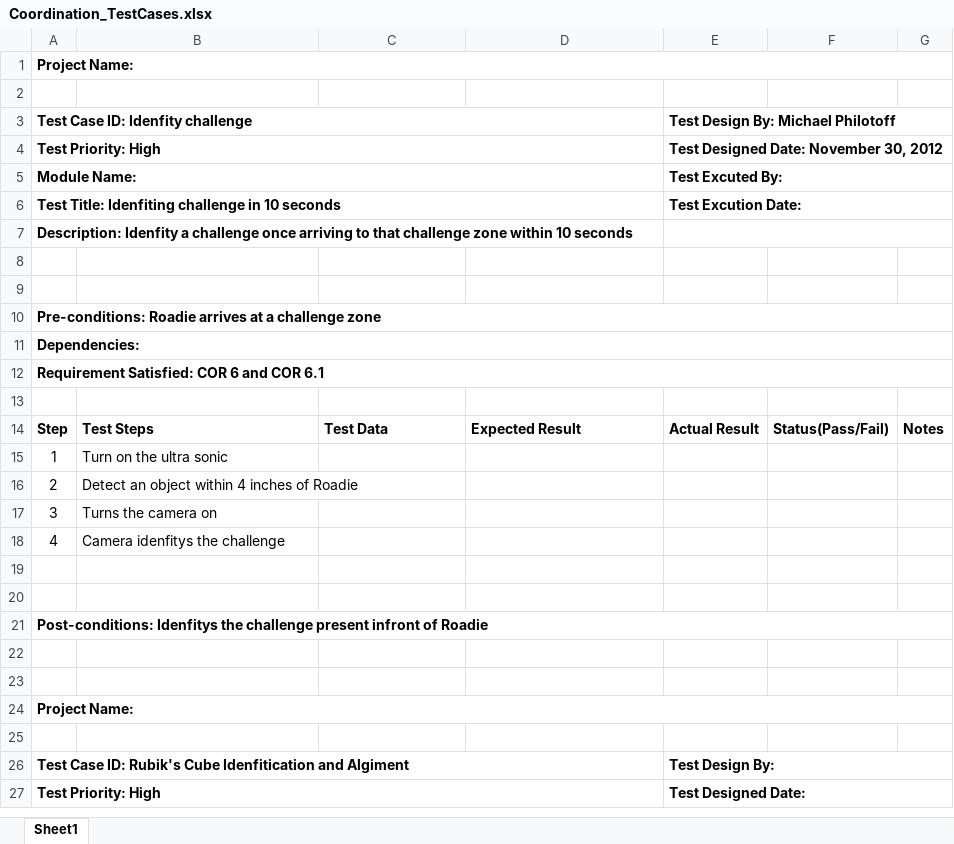
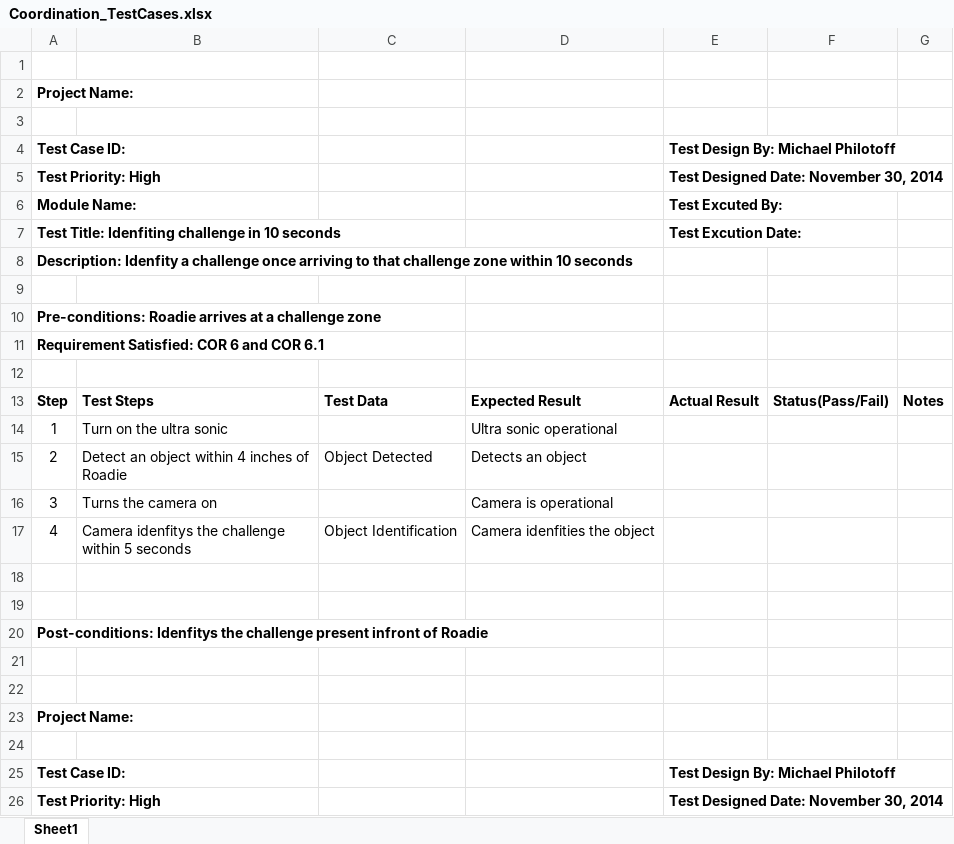
Before and after one commit to powellb1/CapStone, an Excel workbook: Documentation/Design Documents/Coordination_TestCases.xlsx, sheet Sheet1, drawn as a sheet; only a part is shown; values as stored, in another font and other column widths than the file's, no borders; table styles not drawn; removed rows and columns are numbered as before the commit, all else as after; the diff covers the shown part only; the diff names each change by its address in the sheet, - before the commit and + after, or states it on an @@ line.

```diff
--- a/Documentation/Design Documents/Coordination_TestCases.xlsx (sheet Sheet1)
+++ b/Documentation/Design Documents/Coordination_TestCases.xlsx (sheet Sheet1)
+row 1: (empty)
-A1:G1 merged
-A4: Test Case ID: Idenfity challenge
+A4: Test Case ID:
-A3:D3 merged
-E3:G3 merged
-A4:D4 merged
-E5: Test Designed Date: November 30, 2012
+E5: Test Designed Date: November 30, 2014
-E4:G4 merged
-A5:D5 merged
-E5:G5 merged
-A6:D6 merged
-E6:G6 merged
-A7:D7 merged
-E7:G7 merged
-row 9: (empty)
-A10:G10 merged
-row 11: Dependencies:
-A12:G12 merged
-D14: (empty)
+D14: Ultra sonic operational
-C15: (empty)
+C15: Object Detected
-D15: (empty)
+D15: Detects an object
-D16: (empty)
+D16: Camera is operational
-B17: Camera idenfitys the challenge
+B17: Camera idenfitys the challenge within 5 seconds
-C17: (empty)
+C17: Object Identification
-D17: (empty)
+D17: Camera idenfities the object
-A21:G21 merged
-A24:G24 merged
-row 26: Test Case ID: Rubik's Cube Idenfitication and Algiment |  |  |  | Test Design By:
+row 25: Test Case ID: |  |  |  | Test Design By: Michael Philotoff
-A27:D27 merged
-E26: Test Designed Date:
+E26: Test Designed Date: November 30, 2014
-E27:G27 merged
```
Also changed, not shown: 1 added row, 9 removed rows, 27 edited cells, cell formats and merged cells elsewhere in this sheet, Documentation/Design Documents/Challenge_TestCases.xlsx, 1 other file.
